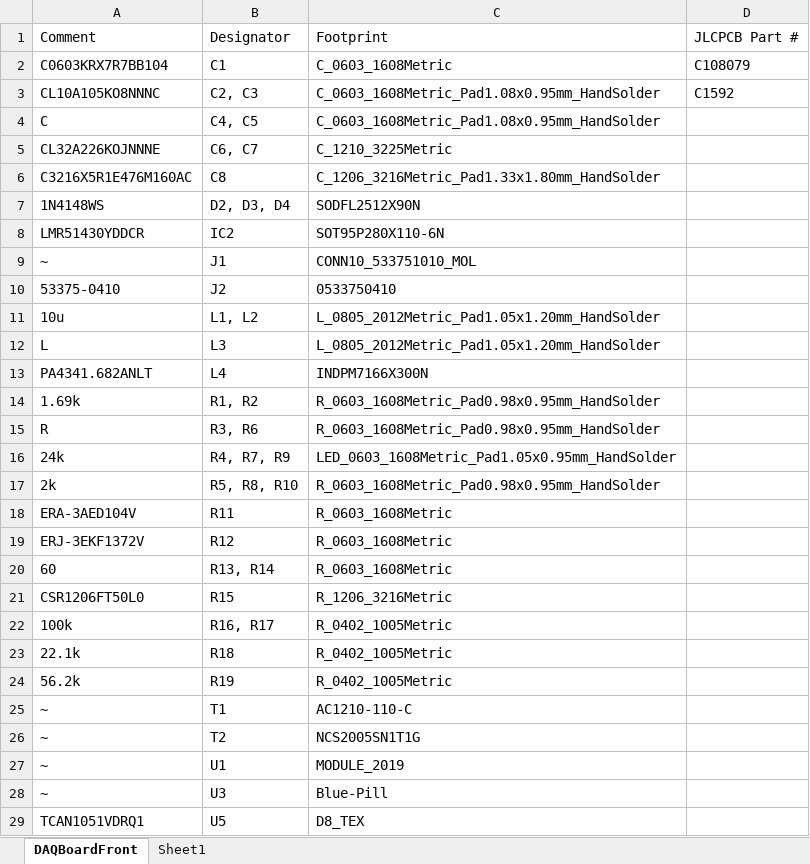
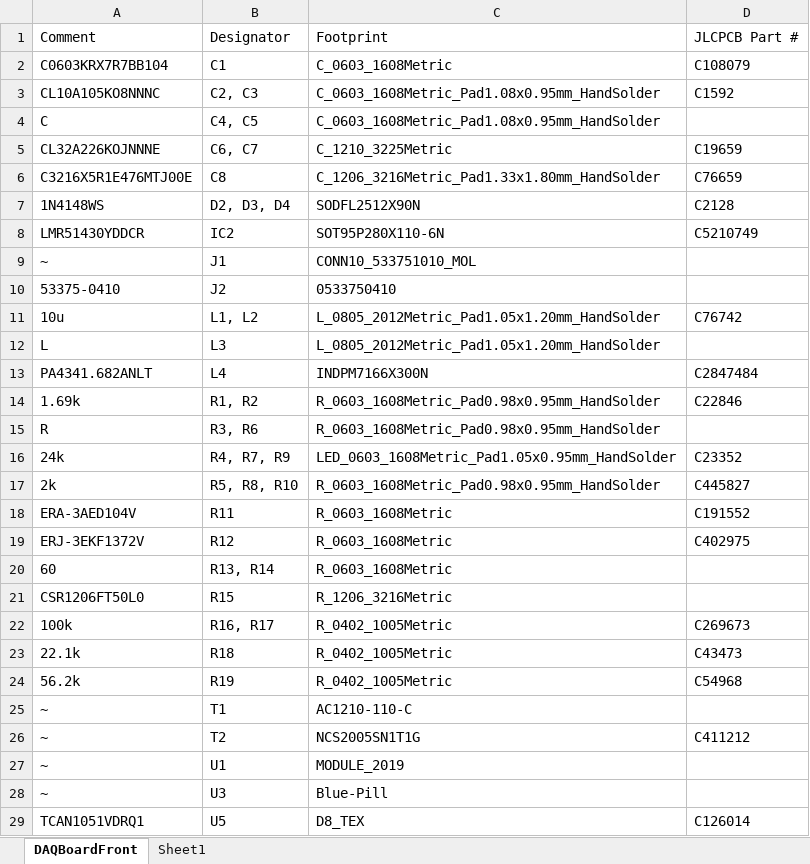
Before and after one commit to GhastKarp/CFR-2027, an Excel workbook: PCB/DAQBoardFront/BOM.xlsx, sheet DAQBoardFront, drawn as a sheet; values as stored, in another font and other column widths than the file's, no borders; the diff names each change by its address in the sheet, - before the commit and + after, or states it on an @@ line.

```diff
--- a/PCB/DAQBoardFront/BOM.xlsx (sheet DAQBoardFront)
+++ b/PCB/DAQBoardFront/BOM.xlsx (sheet DAQBoardFront)
-D5: (empty)
+D5: C19659
-A6: C3216X5R1E476M160AC
+A6: C3216X5R1E476MTJ00E
-D6: (empty)
+D6: C76659
-D7: (empty)
+D7: C2128
-D8: (empty)
+D8: C5210749
-D11: (empty)
+D11: C76742
-D13: (empty)
+D13: C2847484
-D14: (empty)
+D14: C22846
-D16: (empty)
+D16: C23352
-D17: (empty)
+D17: C445827
-D18: (empty)
+D18: C191552
-D19: (empty)
+D19: C402975
-D22: (empty)
+D22: C269673
-D23: (empty)
+D23: C43473
-D24: (empty)
+D24: C54968
-D26: (empty)
+D26: C411212
-D29: (empty)
+D29: C126014
```
Also changed, not shown: 26 other files.
